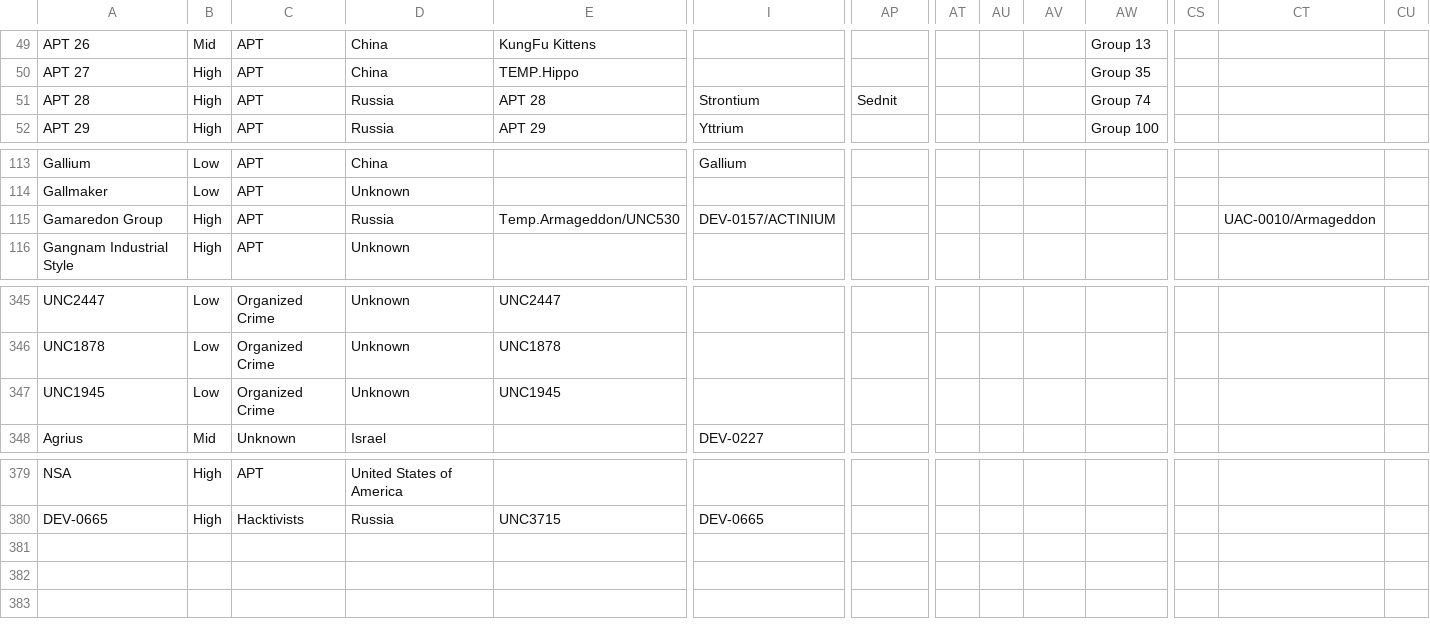
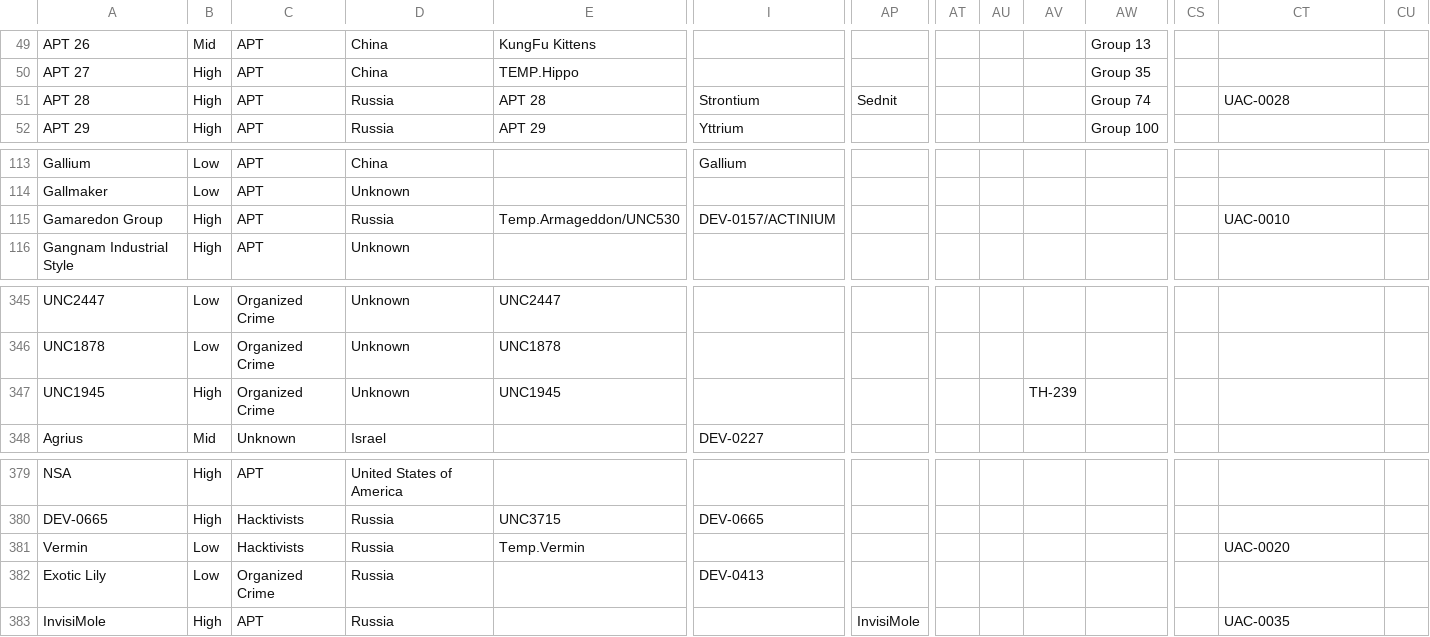
Before and after one commit to StrangerealIntel/EternalLiberty, a CSV file: EternalLiberty.csv, drawn as a sheet; only a part is shown, gaps mark what is left out; rows hold the shown columns only; the diff names each change by its address in the sheet, - before the commit and + after, or states it on an @@ line.

Commit message:
Update EternalLiberty.csv

```diff
--- a/EternalLiberty.csv
+++ b/EternalLiberty.csv
-CT51: (empty)
+CT51: UAC-0028
-CT115: UAC-0010/Armageddon
+CT115: UAC-0010
-B347: Low
+B347: High
-AV347: (empty)
+AV347: TH-239
+row 381: Vermin | Low | Hacktivists | Russia | Temp.Vermin |  |  |  |  |  |  |  | UAC-0020
+row 382: Exotic Lily | Low | Organized Crime | Russia |  | DEV-0413
+row 383: InvisiMole | High | APT | Russia |  |  | InvisiMole |  |  |  |  |  | UAC-0035
```
